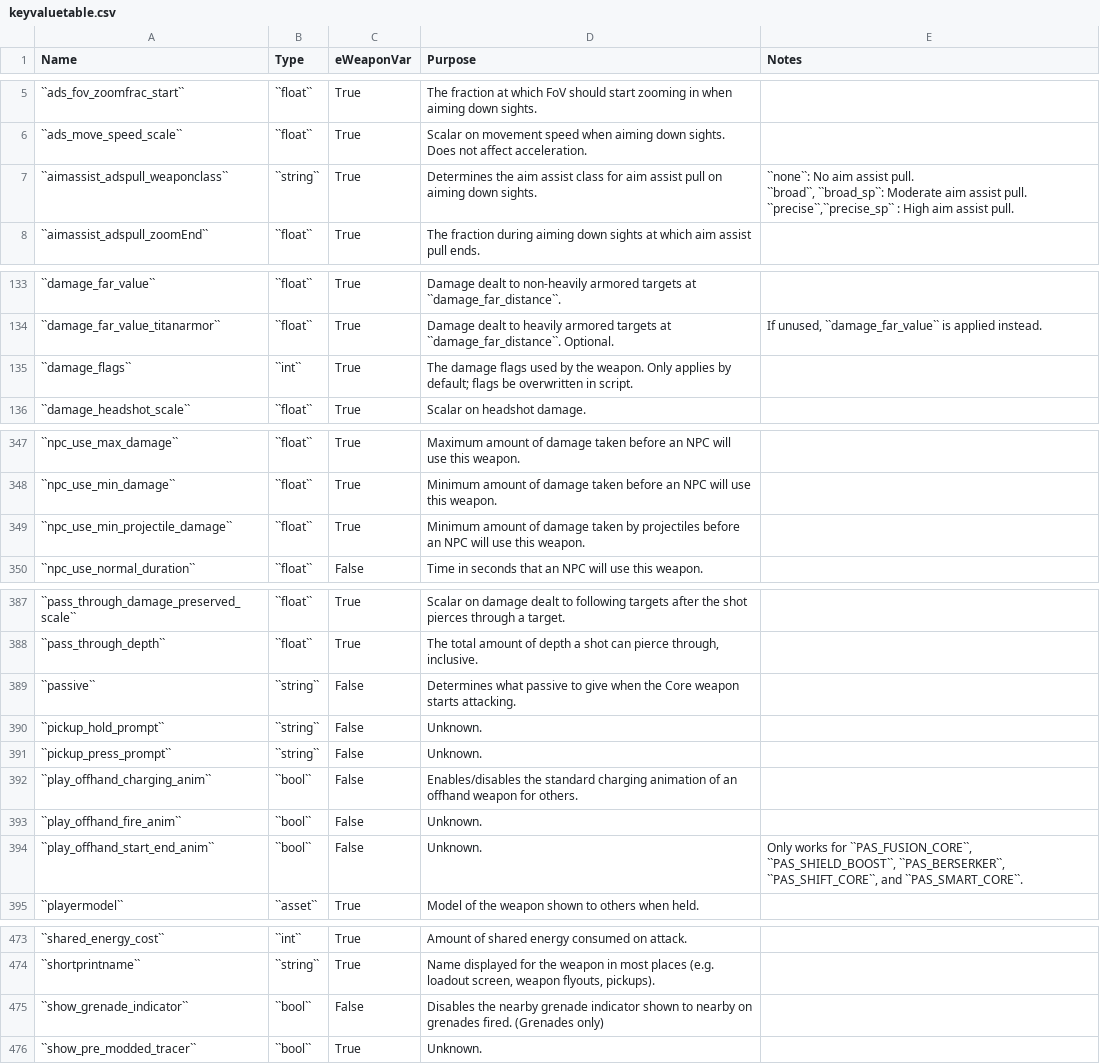
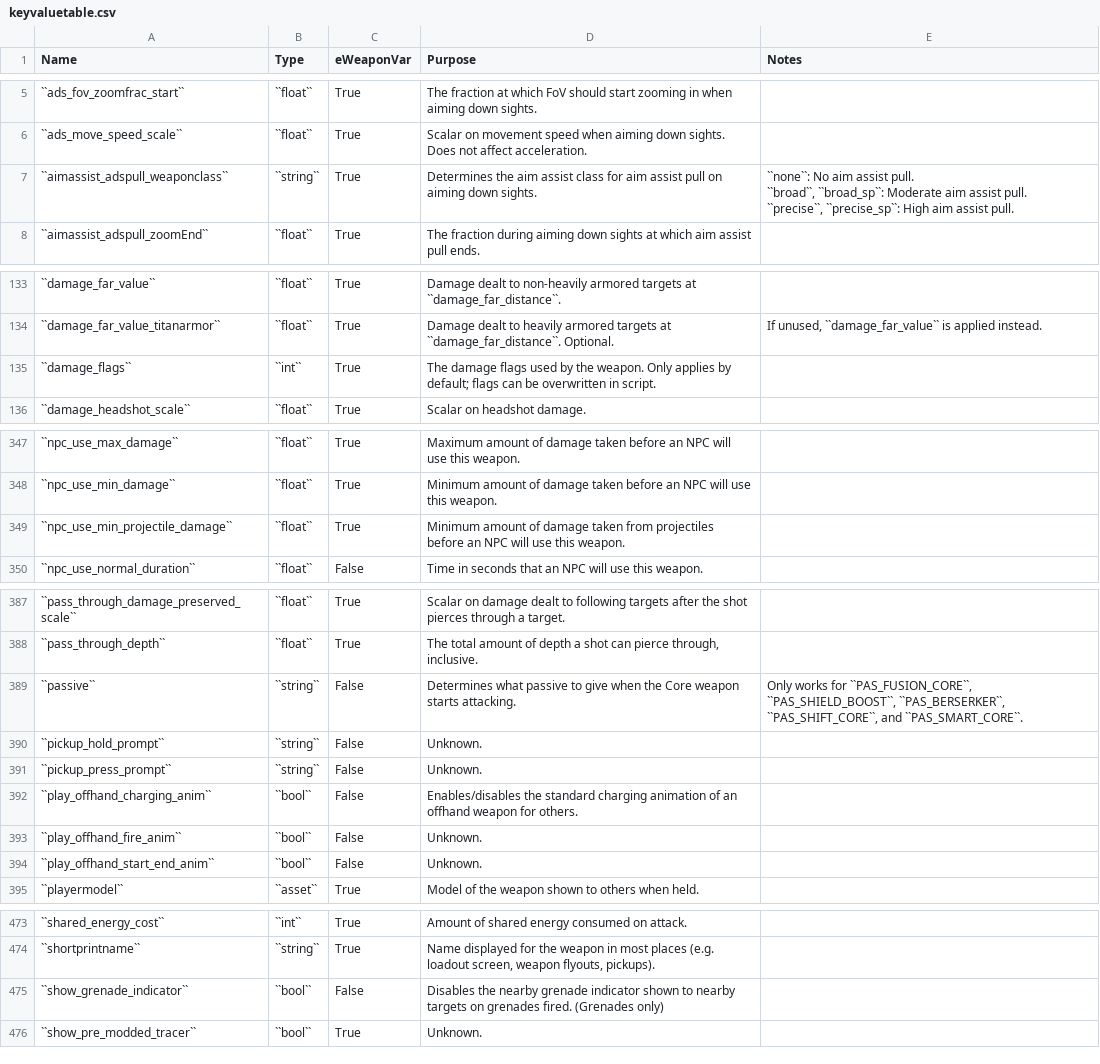
Before and after one commit to R2Northstar/ModdingDocs, a CSV file: docs/source/_static/keyvaluetable.csv, drawn as a sheet; only a part is shown, gaps mark what is left out; ↵ is a line break in a cell; the diff covers the shown part only; the diff names each change by its address in the sheet, - before the commit and + after, or states it on an @@ line.

```diff
--- a/docs/source/_static/keyvaluetable.csv
+++ b/docs/source/_static/keyvaluetable.csv
-E7 (Notes): …assist pull. ↵ ``precise``,``precise_sp`` : High aim…
+E7 (Notes): …assist pull. ↵ ``precise``, ``precise_sp``: High aim…
-D135 (Purpose): …default; flags be overwritten…
+D135 (Purpose): …default; flags can be overwritten…
-D349 (Purpose): …damage taken by projectiles before…
+D349 (Purpose): …damage taken from projectiles before…
-E389 (Notes): (empty)
+E389 (Notes): Only works for ``PAS_FUSION_CORE``, ``PAS_SHIELD_BOOST``, ``PAS_BERSERKER``, ``PAS_SHIFT_CORE``, and ``PAS_SMART_CORE``.
-E394 (Notes): Only works for ``PAS_FUSION_CORE``, ``PAS_SHIELD_BOOST``, ``PAS_BERSERKER``, ``PAS_SHIFT_CORE``, and ``PAS_SMART_CORE``.
+E394 (Notes): (empty)
-D475 (Purpose): …to nearby on grenades…
+D475 (Purpose): …to nearby targets on grenades…
```
Also changed, not shown: 8 removed rows and 7 edited cells elsewhere in this file, 1 other file.
